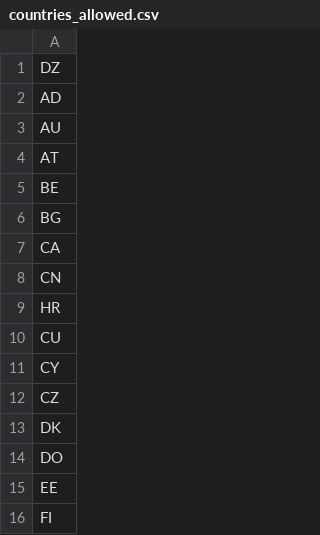
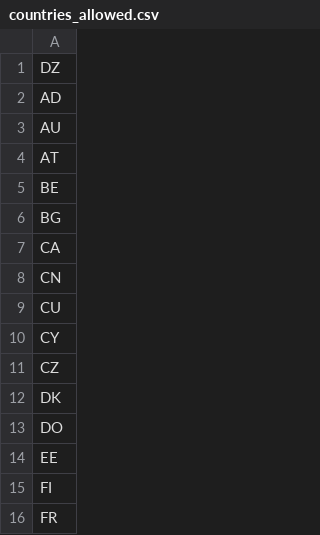
Before and after one commit to ovelixasterix/greek_project, a CSV file: countries_allowed.csv, drawn as a sheet; only a part is shown; the shorter side is filled out with more unchanged rows.

Commit message:
Update countries_allowed.csv

```diff
--- a/countries_allowed.csv
+++ b/countries_allowed.csv
@@ -8,3 +8,2 @@ CA
 CN
-HR
 CU
```
